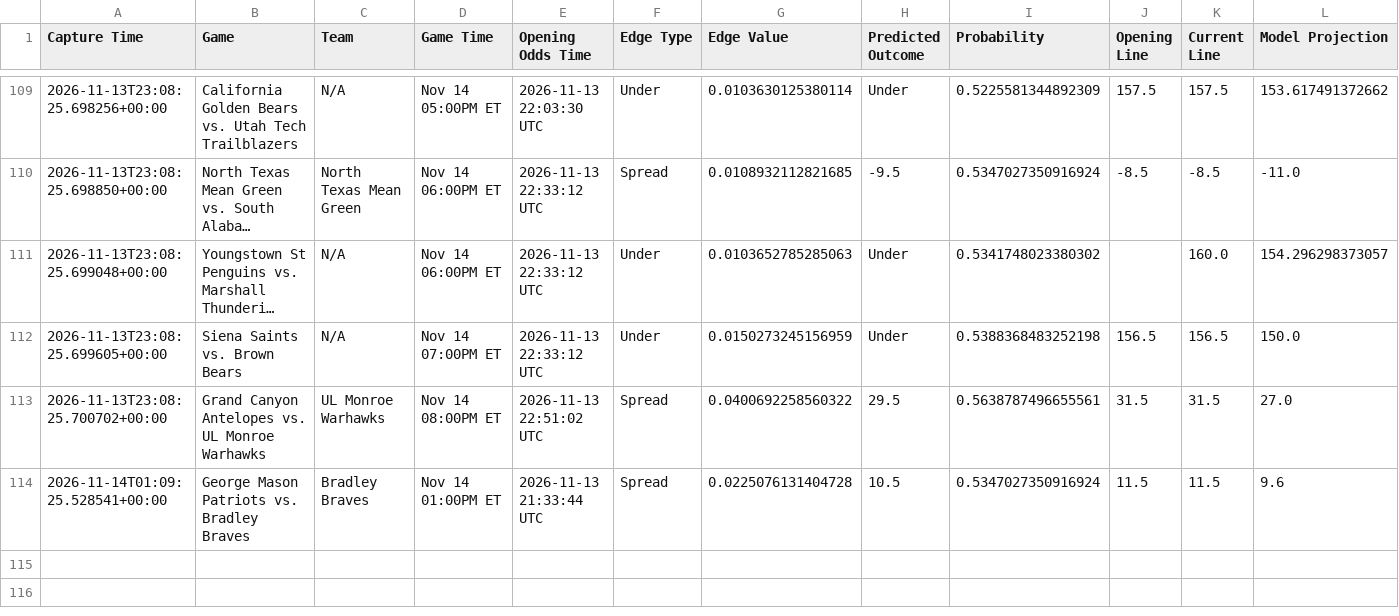
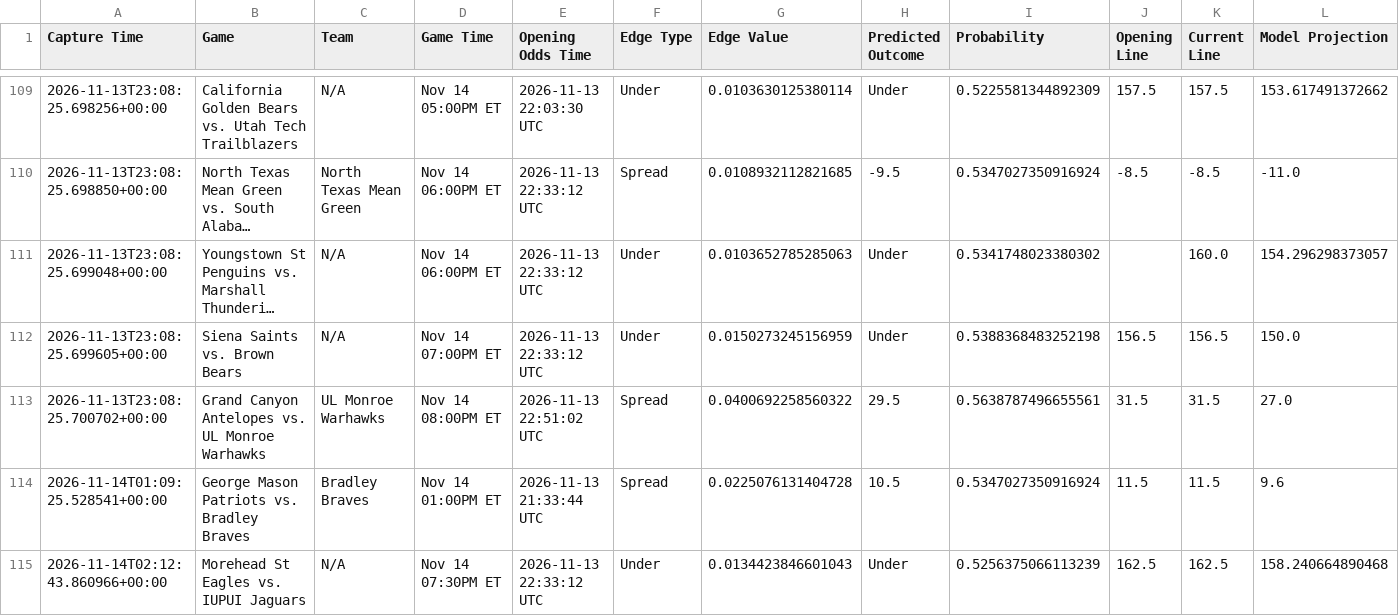
Before and after one commit to trashduty/kp_test, a CSV file: performance_tracking/weekly_performance_2026_W46.csv, drawn as a sheet; only a part is shown, gaps mark what is left out; long unchanged cells end in …; the diff names each change by its address in the sheet, - before the commit and + after, or states it on an @@ line.

```diff
--- a/performance_tracking/weekly_performance_2026_W46.csv
+++ b/performance_tracking/weekly_performance_2026_W46.csv
+row 115: 2026-11-14T02:12:43.860966+00:00 | Morehead St Eagles vs. IUPUI Jaguars | N/A | Nov 14 07:30PM ET | 2026-11-13 22:33:12 UTC | Under | 0.0134423846601043 | Under | 0.5256375066113239 | 162.5 | 162.5 | 158.240664890468
```
Also changed, not shown: 1 other file.
